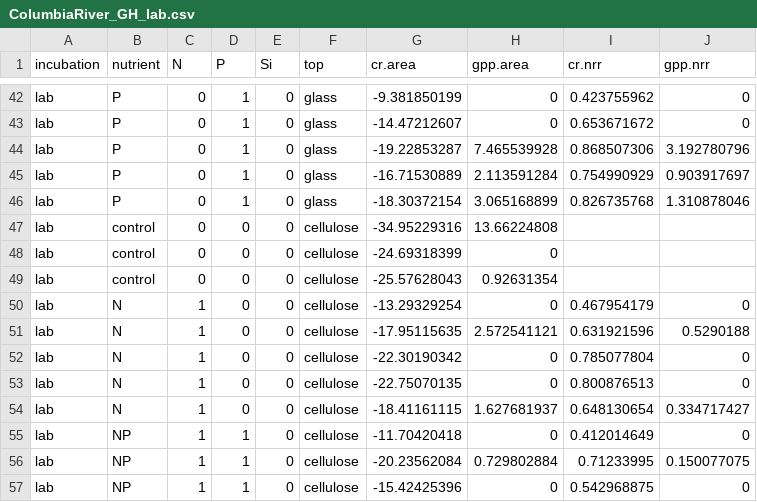
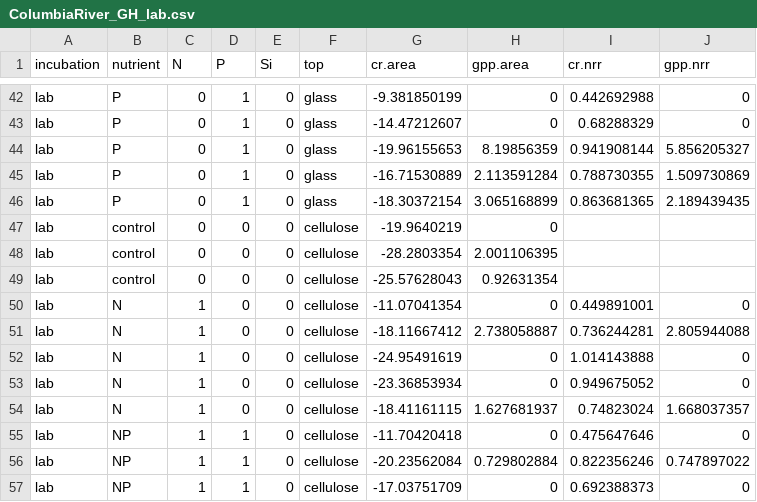
Before and after one commit to clayarango/Yakima-Ag-Sampling, a CSV file: ColumbiaRiver_GH_lab.csv, drawn as a sheet; only a part is shown, gaps mark what is left out; the diff covers the shown part only; the diff names each change by its address in the sheet, - before the commit and + after, or states it on an @@ line.

```diff
--- a/ColumbiaRiver_GH_lab.csv
+++ b/ColumbiaRiver_GH_lab.csv
-I42 (cr.nrr): 0.423755962
+I42 (cr.nrr): 0.442692988
-I43 (cr.nrr): 0.653671672
+I43 (cr.nrr): 0.68288329
-G44 (cr.area): -19.22853287
+G44 (cr.area): -19.96155653
-H44 (gpp.area): 7.465539928
+H44 (gpp.area): 8.19856359
-I44 (cr.nrr): 0.868507306
+I44 (cr.nrr): 0.941908144
-J44 (gpp.nrr): 3.192780796
+J44 (gpp.nrr): 5.856205327
-I45 (cr.nrr): 0.754990929
+I45 (cr.nrr): 0.788730355
-J45 (gpp.nrr): 0.903917697
+J45 (gpp.nrr): 1.509730869
-I46 (cr.nrr): 0.826735768
+I46 (cr.nrr): 0.863681365
-J46 (gpp.nrr): 1.310878046
+J46 (gpp.nrr): 2.189439435
-G47 (cr.area): -34.95229316
+G47 (cr.area): -19.9640219
-H47 (gpp.area): 13.66224808
+H47 (gpp.area): 0
-G48 (cr.area): -24.69318399
+G48 (cr.area): -28.2803354
-H48 (gpp.area): 0
+H48 (gpp.area): 2.001106395
-G50 (cr.area): -13.29329254
+G50 (cr.area): -11.07041354
-I50 (cr.nrr): 0.467954179
+I50 (cr.nrr): 0.449891001
-G51 (cr.area): -17.95115635
+G51 (cr.area): -18.11667412
-H51 (gpp.area): 2.572541121
+H51 (gpp.area): 2.738058887
-I51 (cr.nrr): 0.631921596
+I51 (cr.nrr): 0.736244281
-J51 (gpp.nrr): 0.5290188
+J51 (gpp.nrr): 2.805944088
-G52 (cr.area): -22.30190342
+G52 (cr.area): -24.95491619
-I52 (cr.nrr): 0.785077804
+I52 (cr.nrr): 1.014143888
-G53 (cr.area): -22.75070135
+G53 (cr.area): -23.36853934
-I53 (cr.nrr): 0.800876513
+I53 (cr.nrr): 0.949675052
-I54 (cr.nrr): 0.648130654
+I54 (cr.nrr): 0.74823024
-J54 (gpp.nrr): 0.334717427
+J54 (gpp.nrr): 1.668037357
-I55 (cr.nrr): 0.412014649
+I55 (cr.nrr): 0.475647646
-I56 (cr.nrr): 0.71233995
+I56 (cr.nrr): 0.822356246
-J56 (gpp.nrr): 0.150077075
+J56 (gpp.nrr): 0.747897022
-G57 (cr.area): -15.42425396
+G57 (cr.area): -17.03751709
-I57 (cr.nrr): 0.542968875
+I57 (cr.nrr): 0.692388373
```
Also changed, not shown: 45 edited cells elsewhere in this file.
